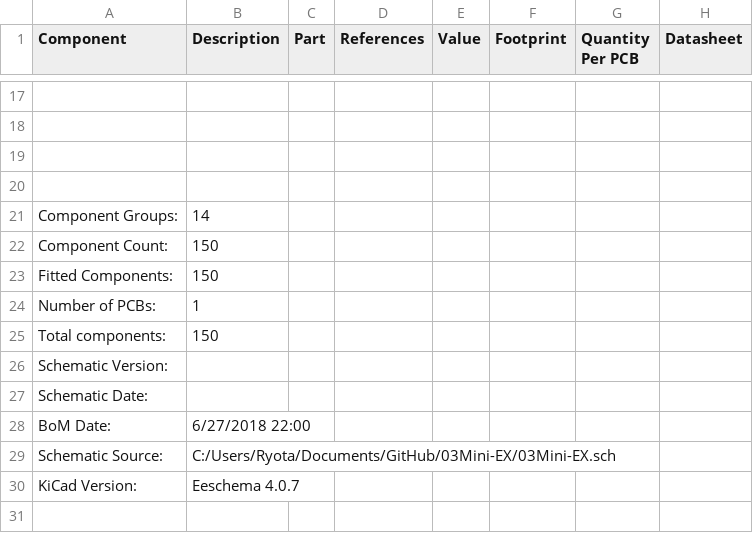
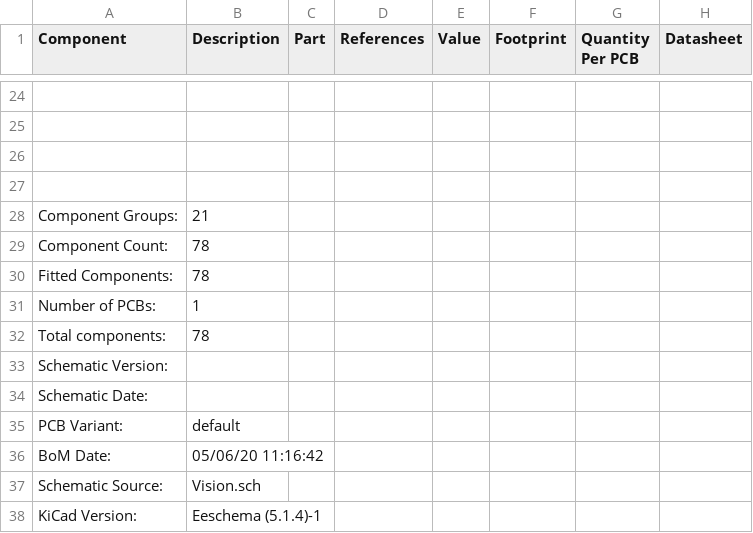
Before and after one commit to kusamakura/Vision, a CSV file: Vision_bom_.csv, drawn as a sheet; only a part is shown, gaps mark what is left out; addresses are those after the commit; the diff covers the shown part only; the diff names each change by its address in the sheet, - before the commit and + after, or states it on an @@ line.

```diff
--- a/Vision_bom_.csv
+++ b/Vision_bom_.csv
@@ column A (Component) renumbered between rows 3 and 37 @@
-B28 (Description): 14
+B28 (Description): 21
-B29:B30 (Description): 150
+B29:B30 (Description): 78
-B32 (Description): 150
+B32 (Description): 78
-B35 (Description): 6/27/2018 22:00
+B35 (Description): default
-B36 (Description): C:/Users/Ryota/Documents/GitHub/03Mini-EX/03Mini-EX.sch
+B36 (Description): 05/06/20 11:16:42
-B37 (Description): Eeschema 4.0.7
+B37 (Description): Vision.sch
+row 38: KiCad Version: | Eeschema (5.1.4)-1
```
Also changed, not shown: 15 added rows, 8 removed rows and 16 edited cells elsewhere in this file, 18 other files.
